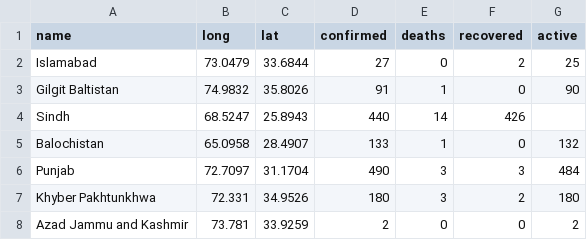
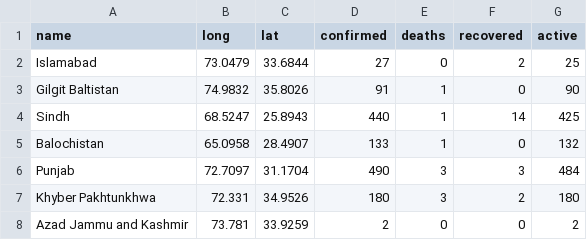
Before and after one commit to saadzah/covid19-pakistan, a CSV file: daily-cases/current_data.csv, drawn as a sheet.

Commit message:
Update current_data.csv

```diff
--- a/daily-cases/current_data.csv
+++ b/daily-cases/current_data.csv
@@ -3,3 +3,3 @@ Islamabad,73.0479,33.6844,27,0,2,25
 Gilgit Baltistan,74.9832,35.8026,91,1,0,90
-Sindh,68.5247,25.8943,440,14,426
+Sindh,68.5247,25.8943,440,1,14,425
 Balochistan,65.0958,28.4907,133,1,0,132
```
